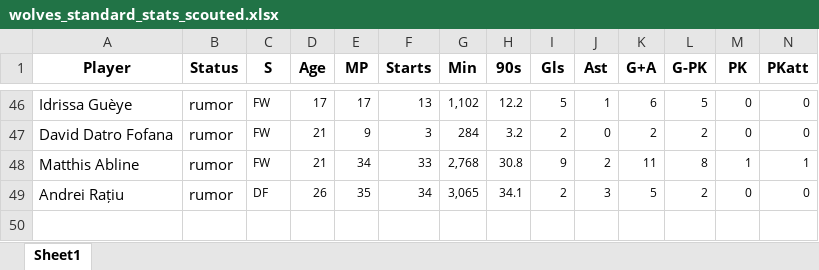
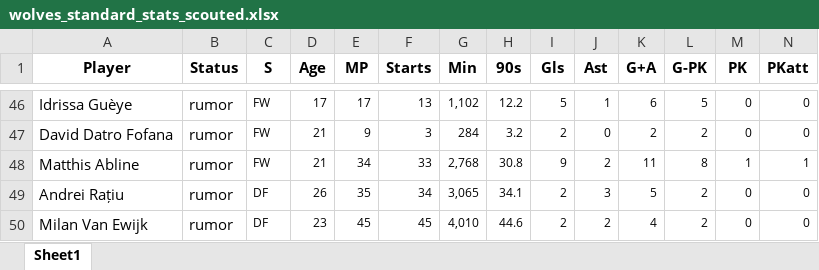
Before and after one commit to derek-chui/Football-Analytics, an Excel workbook: Project 2/Project 2.2/wolves_standard_stats_scouted.xlsx, sheet Sheet1, drawn as a sheet; only a part is shown, gaps mark what is left out; values as stored, in another font and other column widths than the file's, no borders; rows hold the shown columns only; the diff names each change by its address in the sheet, - before the commit and + after, or states it on an @@ line.

Commit message:
Project 2.3

```diff
--- a/Project 2/Project 2.2/wolves_standard_stats_scouted.xlsx (sheet Sheet1)
+++ b/Project 2/Project 2.2/wolves_standard_stats_scouted.xlsx (sheet Sheet1)
+row 50: Milan Van Ewijk | rumor | DF | 23 | 45 | 45 | 4,010 | 44.6 | 2 | 2 | 4 | 2 | 0 | 0
```
Also changed, not shown: 30 other files.
